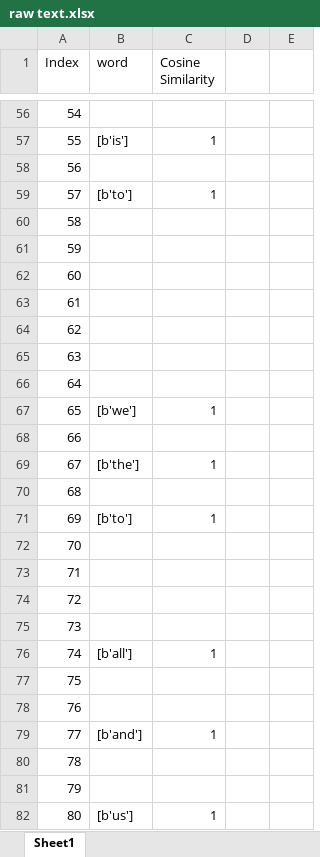
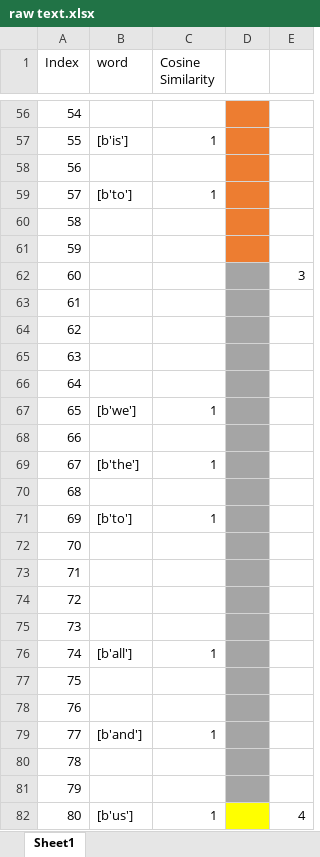
Before and after one commit to ayushiiamin/Multimodal-Emotion-Recognition, an Excel workbook: Dissertation/dataset/csv_files/raw text.xlsx, sheet Sheet1, drawn as a sheet; only a part is shown, gaps mark what is left out; values as stored, in another font and other column widths than the file's, no borders; the diff covers the shown part only; the diff names each change by its address in the sheet, - before the commit and + after, or states it on an @@ line.

```diff
--- a/Dissertation/dataset/csv_files/raw text.xlsx (sheet Sheet1)
+++ b/Dissertation/dataset/csv_files/raw text.xlsx (sheet Sheet1)
-D56:D61 fill: none
+D56:D61 fill: #ED7D31
-D62:D81 fill: none
+D62:D81 fill: #A5A5A5
-E62: (empty)
+E62: 3
-D82 fill: none
+D82 fill: #FFFF00
-E82: (empty)
+E82: 4
```
Also changed, not shown: 6 edited cells and cell formats elsewhere in this sheet, Dissertation/dataset/csv_files/raw sentence.xlsx.
